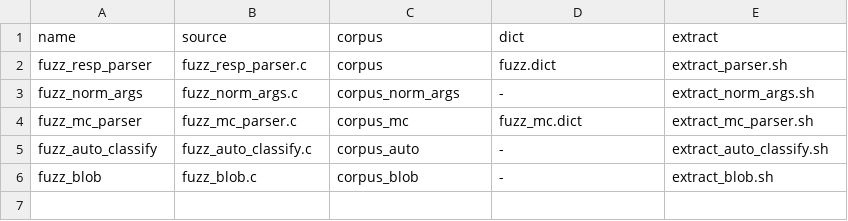
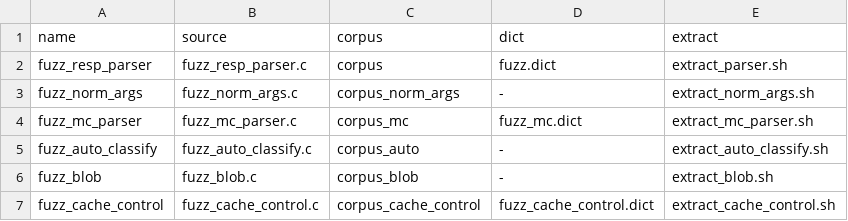
Before and after one commit to myguard-labs/nginx-cache-turbo-module, a TSV file: ci/fuzz/targets.tsv, drawn as a sheet; the diff names each change by its address in the sheet, - before the commit and + after, or states it on an @@ line.

Commit message:
ci(fuzz): fuzz_cache_control target for the origin Cache-Control/Surrogate-Control parser (HARD-F1)
Slices cc_token/cc_has/cc_parse_delta/cc_delta/cc_delta_all verbatim into a
generated include; exact-sized non-NUL-terminated values, a chained ngx_list_t
for cc_delta_all, and an independent reference oracle (-1 is the only negative
result, saturation at NGX_MAX_TIME_T_VALUE). Registered in targets.tsv with
seed corpus, dict and pinned regression units.

```diff
--- a/ci/fuzz/targets.tsv
+++ b/ci/fuzz/targets.tsv
+row 7: fuzz_cache_control | fuzz_cache_control.c | corpus_cache_control | fuzz_cache_control.dict | extract_cache_control.sh
```
Also changed, not shown: 59 other files.
